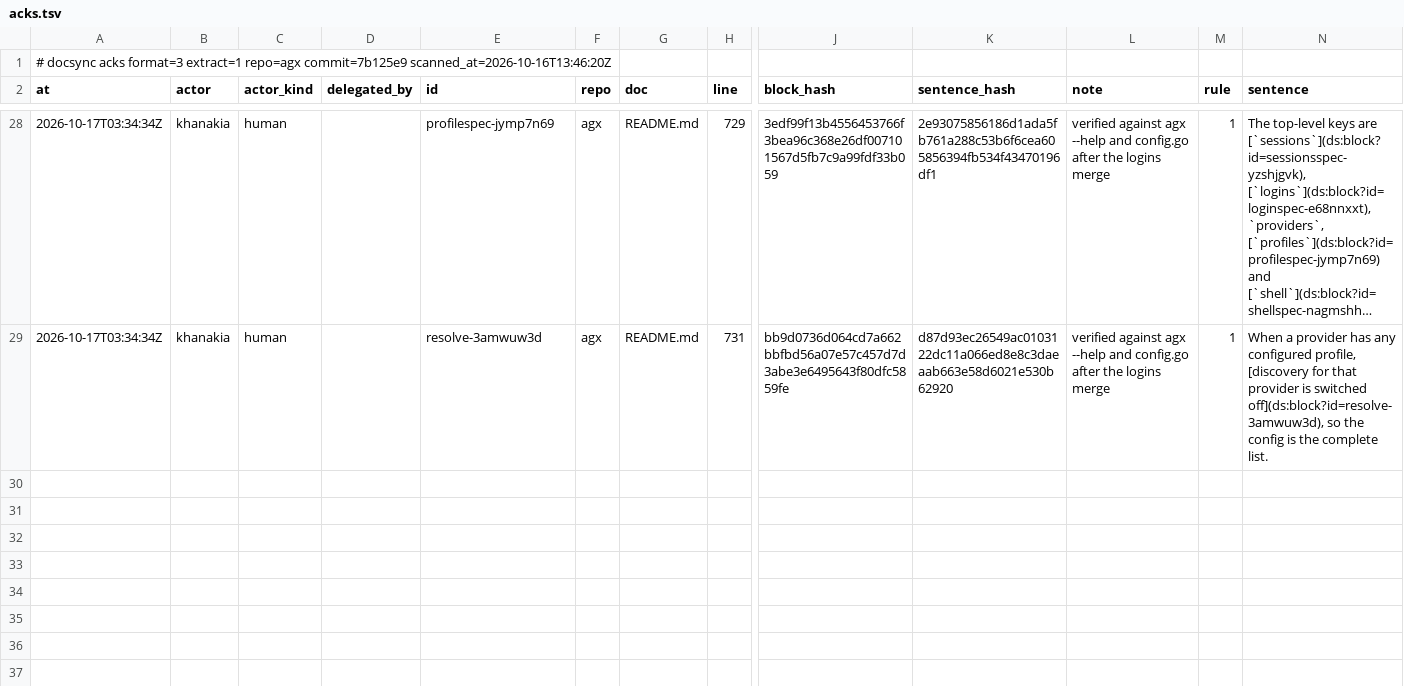
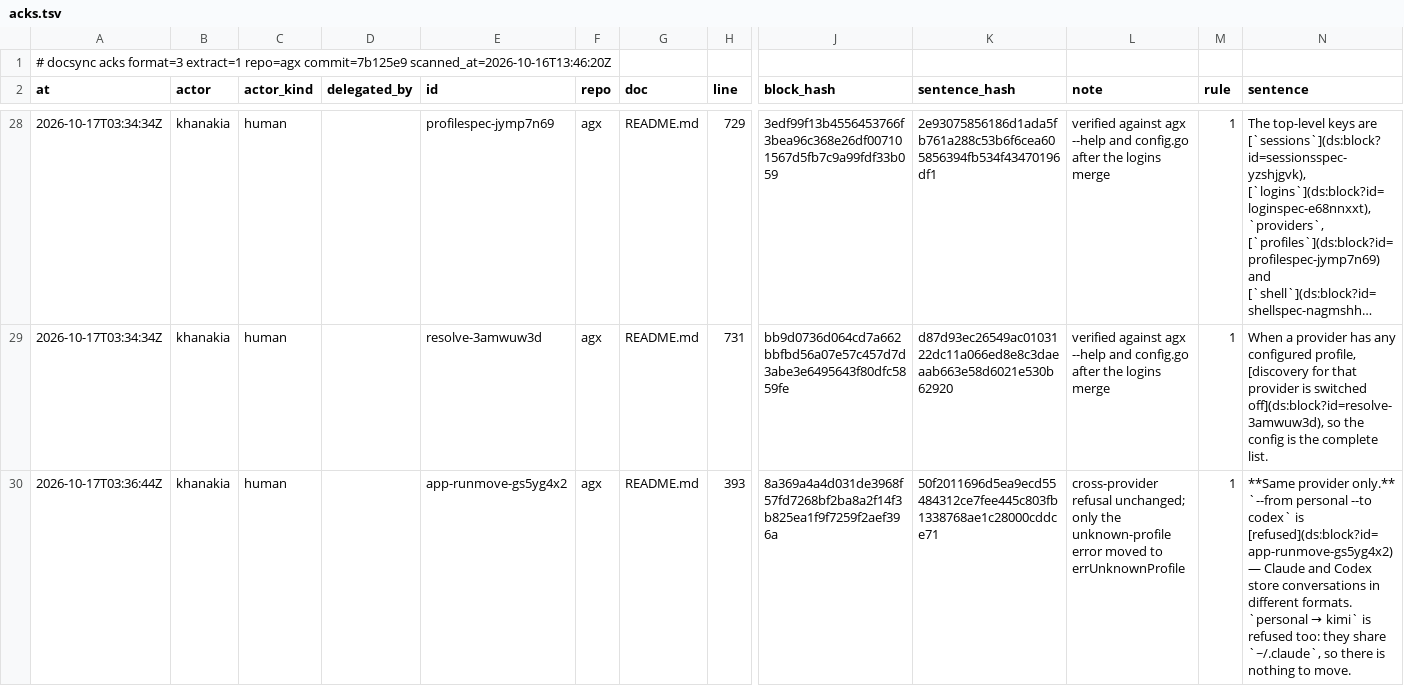
Before and after one commit to khanakia/agx, a TSV file: .ds/acks.tsv, drawn as a sheet; only a part is shown, gaps mark what is left out; long unchanged cells end in …; rows hold the shown columns only; the diff names each change by its address in the sheet, - before the commit and + after, or states it on an @@ line.

Commit message:
docs: re-ack the README move sentence after the refactor

```diff
--- a/.ds/acks.tsv
+++ b/.ds/acks.tsv
+row 30: 2026-10-17T03:36:44Z | khanakia | human |  | app-runmove-gs5yg4x2 | agx | README.md | 393 | 8a369a4a4d031de3968f57fd7268bf2ba8a2f14f3b825ea1f9f7259f2aef396a | 50f2011696d5ea9ecd55484312ce7fee445c803fb1338768ae1c28000cddce71 | cross-provider refusal unchanged; only the unknown-profile error moved to errUnknownProfile | 1 | **Same provider only.** `--from personal --to codex` is [refused](ds:block?id=app-runmove-gs5yg4x2) — Claude and Codex store conversations in different formats. `personal → kimi` is refused too: they share `~/.claude`, so there is nothing to move.
```
